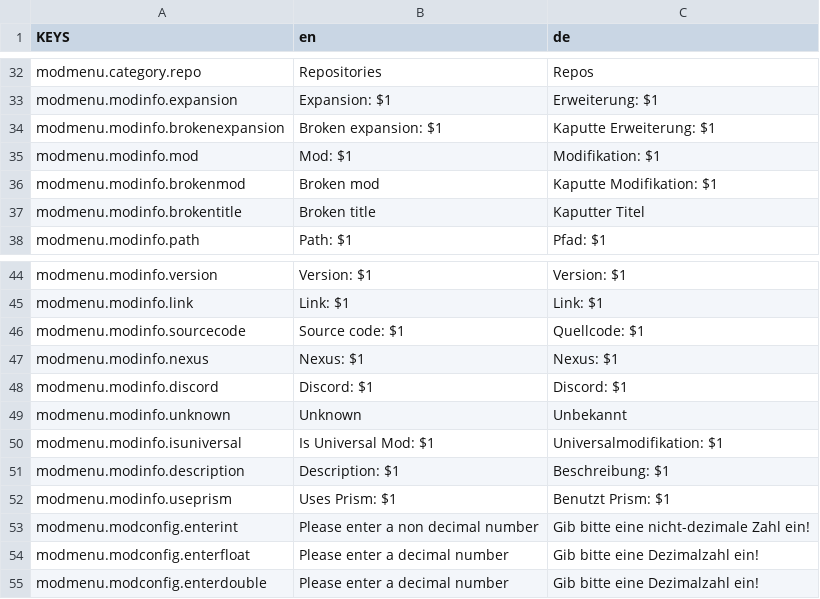
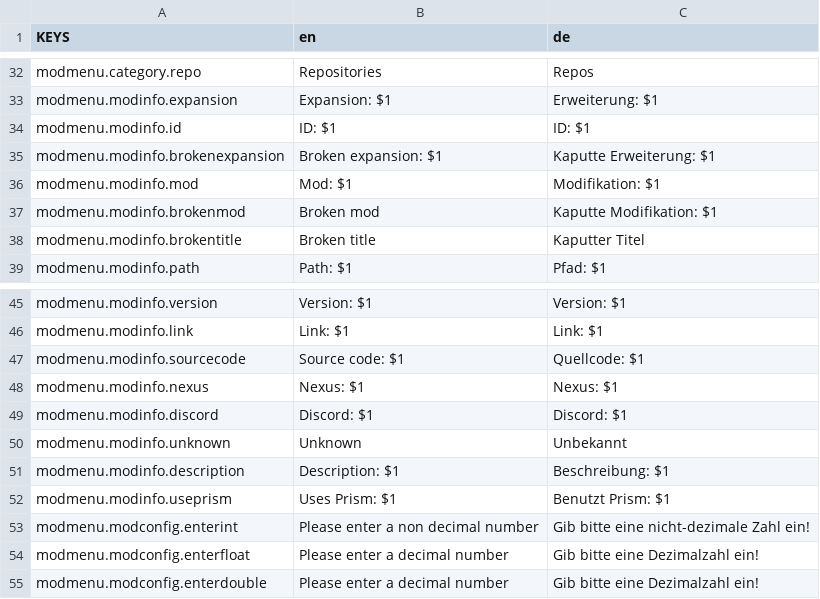
Before and after one commit to ThatFinnDev/Starlight, a CSV file: Essentials/translations.csv, drawn as a sheet; only a part is shown, gaps mark what is left out.

```diff
--- a/Essentials/translations.csv
+++ b/Essentials/translations.csv
@@ -33,2 +33,3 @@ modmenu.category.repo,Repositories,Repos
 modmenu.modinfo.expansion,"Expansion: $1","Erweiterung: $1"
+modmenu.modinfo.id,"ID: $1","ID: $1"
 modmenu.modinfo.brokenexpansion,"Broken expansion: $1","Kaputte Erweiterung: $1"
@@ -49,3 +50,2 @@ modmenu.modinfo.discord,"Discord: $1",Discord: $1
 modmenu.modinfo.unknown,"Unknown",Unbekannt
-modmenu.modinfo.isuniversal,"Is Universal Mod: $1",Universalmodifikation: $1
 modmenu.modinfo.description,"Description: $1",Beschreibung: $1
```
Also changed, not shown: 51 other files.
